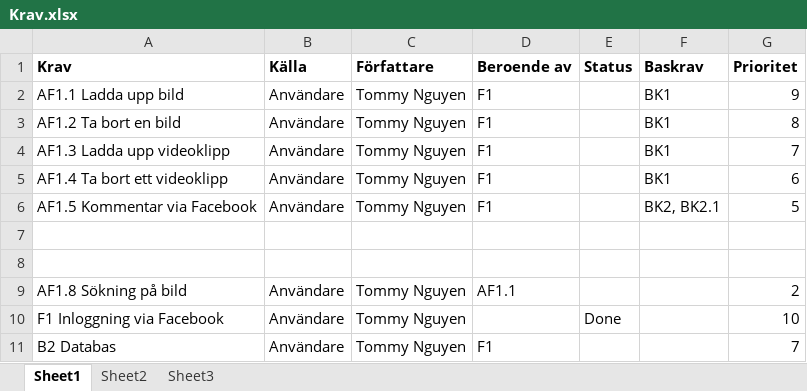
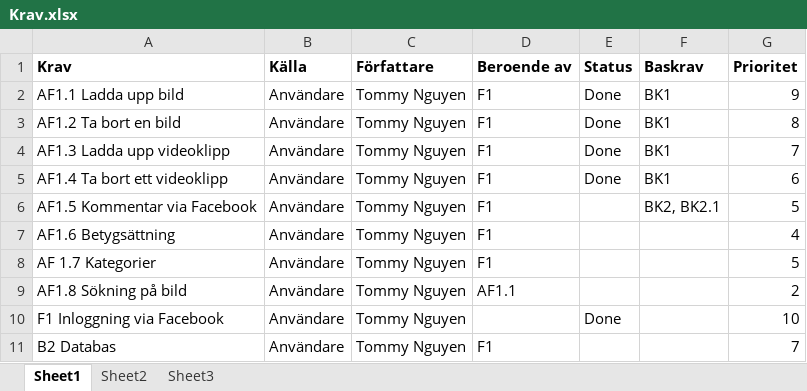
Before and after one commit to tn222eb/Scrum-Projekt, an Excel workbook: Krav.xlsx, sheet Sheet1, drawn as a sheet; values as stored, in another font and other column widths than the file's, no borders; the diff names each change by its address in the sheet, - before the commit and + after, or states it on an @@ line.

Commit message:
Uppdatering!
Förra veckans iterationsplan updaterad, veckans iterationsplan, lagt
till krav, testrapport och testfall för bild samt videoklipp uppladdning
samt borttagning

```diff
--- a/Krav.xlsx (sheet Sheet1)
+++ b/Krav.xlsx (sheet Sheet1)
-E2:E5 (Status): (empty)
+E2:E5 (Status): Done
-row 7: (empty)
+row 7: AF1.6 Betygsättning | Användare | Tommy Nguyen | F1 |  |  | 4
-row 8: (empty)
+row 8: AF 1.7 Kategorier | Användare | Tommy Nguyen | F1 |  |  | 5
```
Also changed, not shown: 9 other files.
